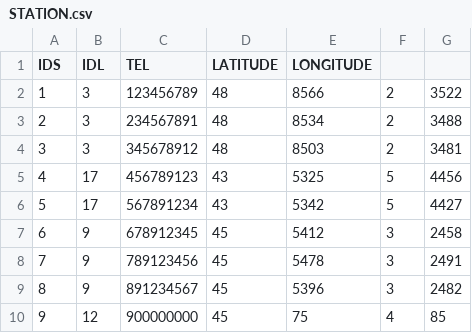
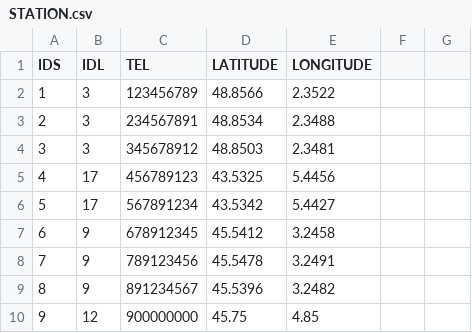
Before and after one commit to LEGUENNEC-Thibault-23001768/sae-db, a CSV file: STATION.csv, drawn as a sheet; only a part is shown; the diff covers the shown part only.

Commit message:
Update STATION.csv

```diff
--- a/STATION.csv
+++ b/STATION.csv
@@ -1,10 +1,10 @@
 "IDS","IDL","TEL","LATITUDE","LONGITUDE"
-1,3,123456789,48,8566,2,3522
-2,3,234567891,48,8534,2,3488
-3,3,345678912,48,8503,2,3481
-4,17,456789123,43,5325,5,4456
-5,17,567891234,43,5342,5,4427
-6,9,678912345,45,5412,3,2458
-7,9,789123456,45,5478,3,2491
-8,9,891234567,45,5396,3,2482
-9,12,900000000,45,75,4,85
+1,3,123456789,48.8566,2.3522
+2,3,234567891,48.8534,2.3488
+3,3,345678912,48.8503,2.3481
+4,17,456789123,43.5325,5.4456
+5,17,567891234,43.5342,5.4427
+6,9,678912345,45.5412,3.2458
+7,9,789123456,45.5478,3.2491
+8,9,891234567,45.5396,3.2482
+9,12,900000000,45.75,4.85
```
Also changed, not shown: 44 edited cells elsewhere in this file.
